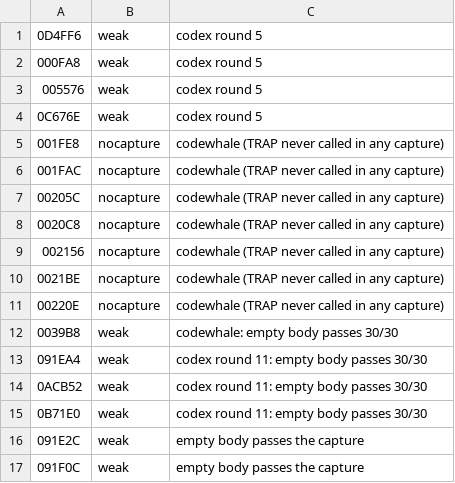
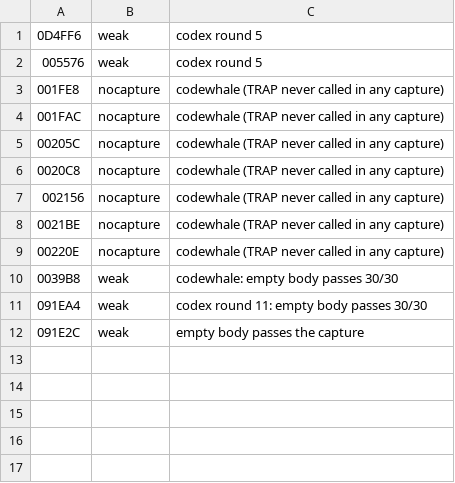
Before and after one commit to DanimanX/Taitof3Decomp, a TSV file: work/zcap/unverified.tsv, drawn as a sheet; the diff names each change by its address in the sheet, - before the commit and + after, or states it on an @@ line.

```diff
--- a/work/zcap/unverified.tsv
+++ b/work/zcap/unverified.tsv
-row 2: 000FA8 | weak | codex round 5
-row 4: 0C676E | weak | codex round 5
-row 14: 0ACB52 | weak | codex round 11: empty body passes 30/30
-row 15: 0B71E0 | weak | codex round 11: empty body passes 30/30
-row 17: 091F0C | weak | empty body passes the capture
```
Also changed, not shown: work/gcov_exec.tsv, 27 other files.
